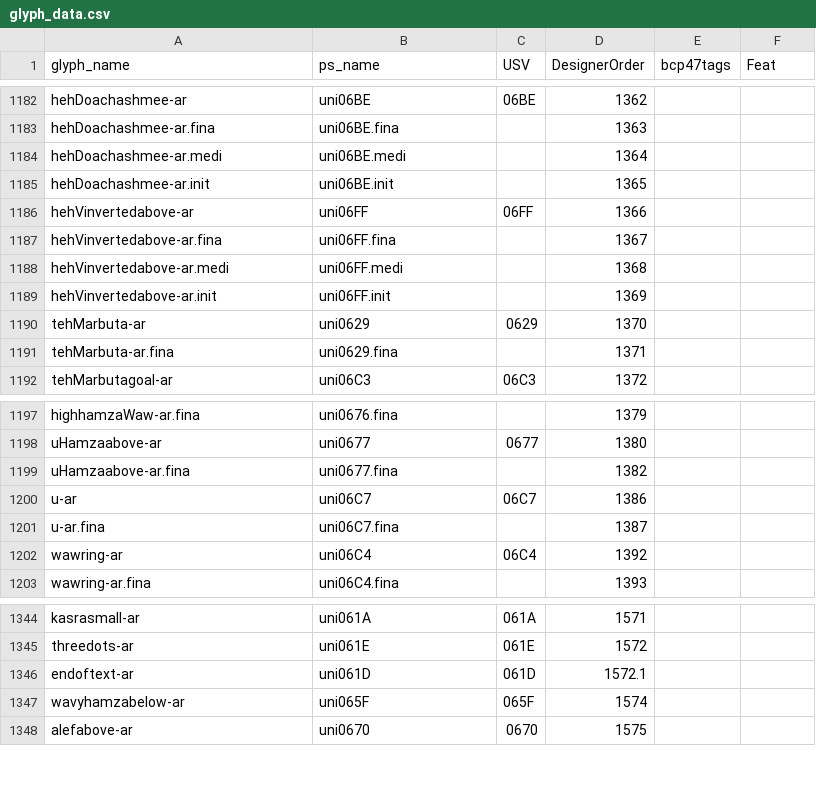
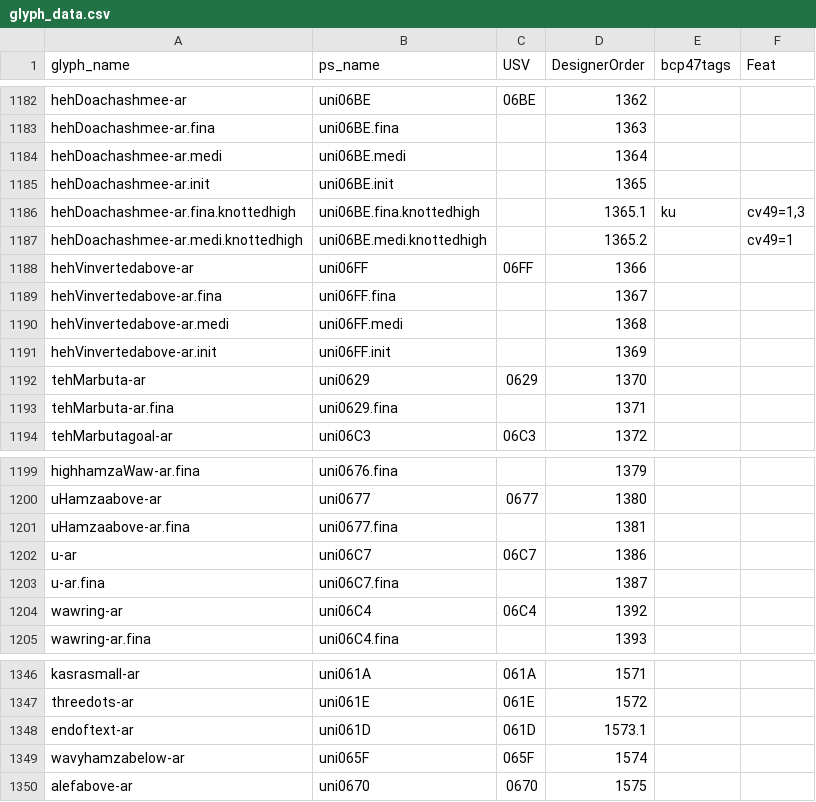
Before and after one commit to silnrsi/font-scheherazade, a CSV file: source/glyph_data.csv, drawn as a sheet; only a part is shown, gaps mark what is left out.

Commit message:
Update glyph_data.csv, FONTLOG and documentation file [nobuild]

```diff
--- a/source/glyph_data.csv
+++ b/source/glyph_data.csv
@@ -1185,2 +1185,4 @@ hehDoachashmee-ar.medi,uni06BE.medi,,1364,,
 hehDoachashmee-ar.init,uni06BE.init,,1365,,
+hehDoachashmee-ar.fina.knottedhigh,uni06BE.fina.knottedhigh,,1365.1,ku,"cv49=1,3"
+hehDoachashmee-ar.medi.knottedhigh,uni06BE.medi.knottedhigh,,1365.2,,cv49=1
 hehVinvertedabove-ar,uni06FF,06FF,1366,,
@@ -1198,3 +1200,3 @@ highhamzaWaw-ar.fina,uni0676.fina,,1379,,
 uHamzaabove-ar,uni0677,0677,1380,,
-uHamzaabove-ar.fina,uni0677.fina,,1382,,
+uHamzaabove-ar.fina,uni0677.fina,,1381,,
 u-ar,uni06C7,06C7,1386,,
@@ -1345,3 +1347,3 @@ kasrasmall-ar,uni061A,061A,1571,,
 threedots-ar,uni061E,061E,1572,,
-endoftext-ar,uni061D,061D,1572.1,,
+endoftext-ar,uni061D,061D,1573.1,,
 wavyhamzabelow-ar,uni065F,065F,1574,,
```
Also changed, not shown: 2 other files.
